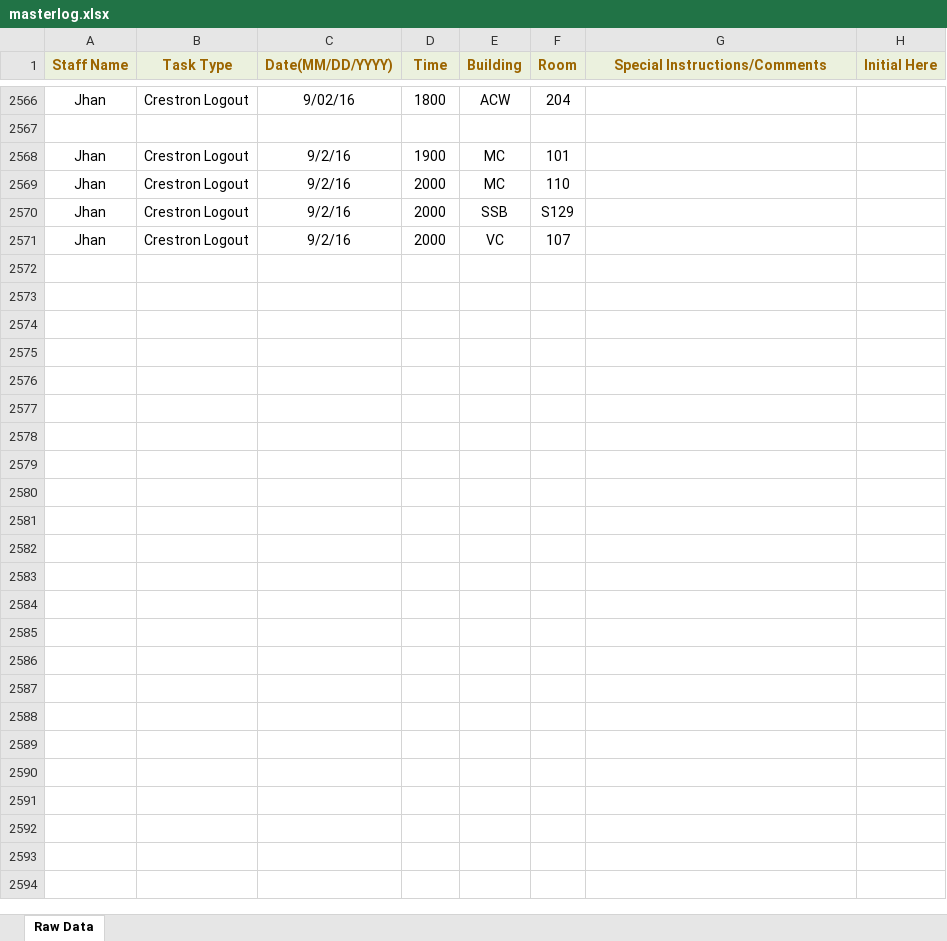
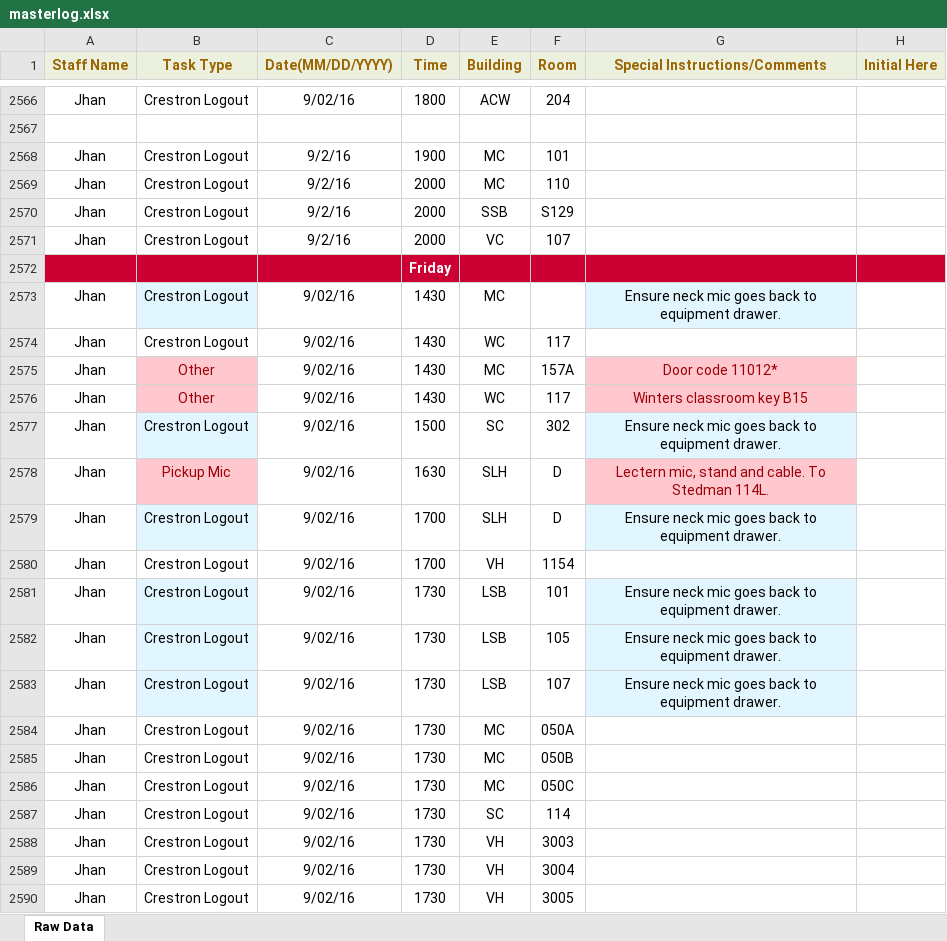
Before and after one commit to jhanperera/ClassOpsLogCreator, an Excel workbook: CLASSOPS/masterlog.xlsx, sheet Raw Data, drawn as a sheet; only a part is shown, gaps mark what is left out; values as stored, in another font and other column widths than the file's, no borders; the diff covers the shown part only; the diff names each change by its address in the sheet, - before the commit and + after, or states it on an @@ line.

```diff
--- a/CLASSOPS/masterlog.xlsx (sheet Raw Data)
+++ b/CLASSOPS/masterlog.xlsx (sheet Raw Data)
+row 2572:  |  |  | Friday
+row 2573: Jhan | Crestron Logout | 9/02/16 | 1430 | MC |  | Ensure neck mic goes back to equipment drawer.
+row 2574: Jhan | Crestron Logout | 9/02/16 | 1430 | WC | 117
+row 2575: Jhan | Other | 9/02/16 | 1430 | MC | 157A | Door code 11012*
+row 2576: Jhan | Other | 9/02/16 | 1430 | WC | 117 | Winters classroom key B15
+row 2577: Jhan | Crestron Logout | 9/02/16 | 1500 | SC | 302 | Ensure neck mic goes back to equipment drawer.
+row 2578: Jhan | Pickup Mic | 9/02/16 | 1630 | SLH | D | Lectern mic, stand and cable. To Stedman 114L.
+row 2579: Jhan | Crestron Logout | 9/02/16 | 1700 | SLH | D | Ensure neck mic goes back to equipment drawer.
+row 2580: Jhan | Crestron Logout | 9/02/16 | 1700 | VH | 1154
+row 2581: Jhan | Crestron Logout | 9/02/16 | 1730 | LSB | 101 | Ensure neck mic goes back to equipment drawer.
+row 2582: Jhan | Crestron Logout | 9/02/16 | 1730 | LSB | 105 | Ensure neck mic goes back to equipment drawer.
+row 2583: Jhan | Crestron Logout | 9/02/16 | 1730 | LSB | 107 | Ensure neck mic goes back to equipment drawer.
+row 2584: Jhan | Crestron Logout | 9/02/16 | 1730 | MC | 050A
+row 2585: Jhan | Crestron Logout | 9/02/16 | 1730 | MC | 050B
+row 2586: Jhan | Crestron Logout | 9/02/16 | 1730 | MC | 050C
+row 2587: Jhan | Crestron Logout | 9/02/16 | 1730 | SC | 114
+row 2588: Jhan | Crestron Logout | 9/02/16 | 1730 | VH | 3003
+row 2589: Jhan | Crestron Logout | 9/02/16 | 1730 | VH | 3004
+row 2590: Jhan | Crestron Logout | 9/02/16 | 1730 | VH | 3005
```
Also changed, not shown: 215 added rows elsewhere in this sheet, CLASSOPS/clo.xlsm, PW/masterlog.xlsx, 11 other files.
